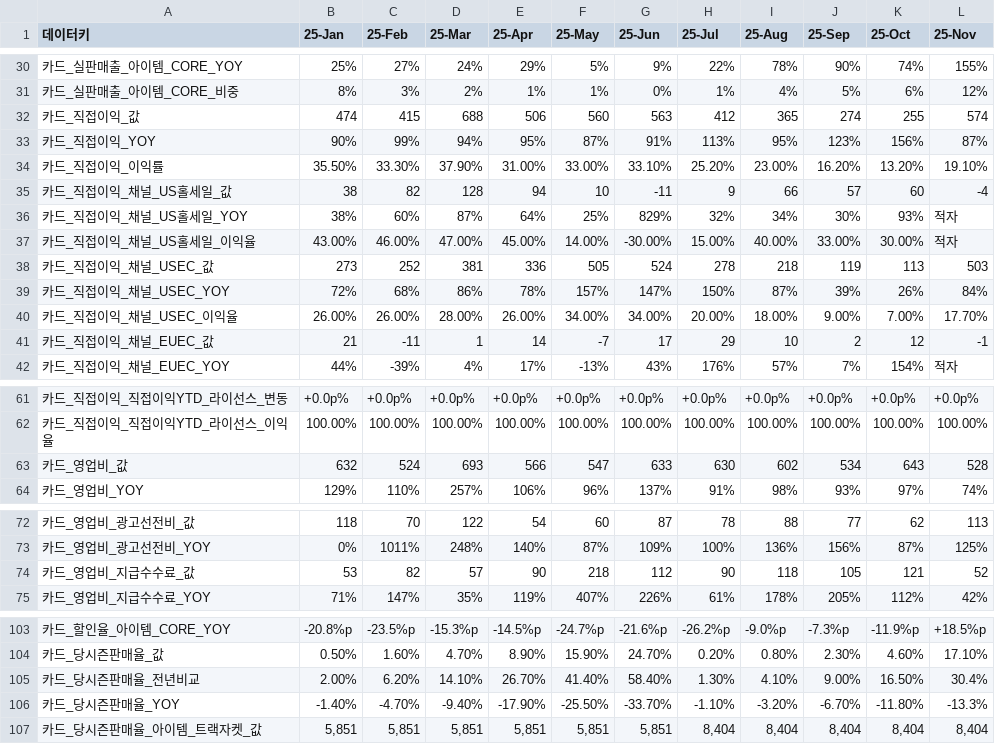
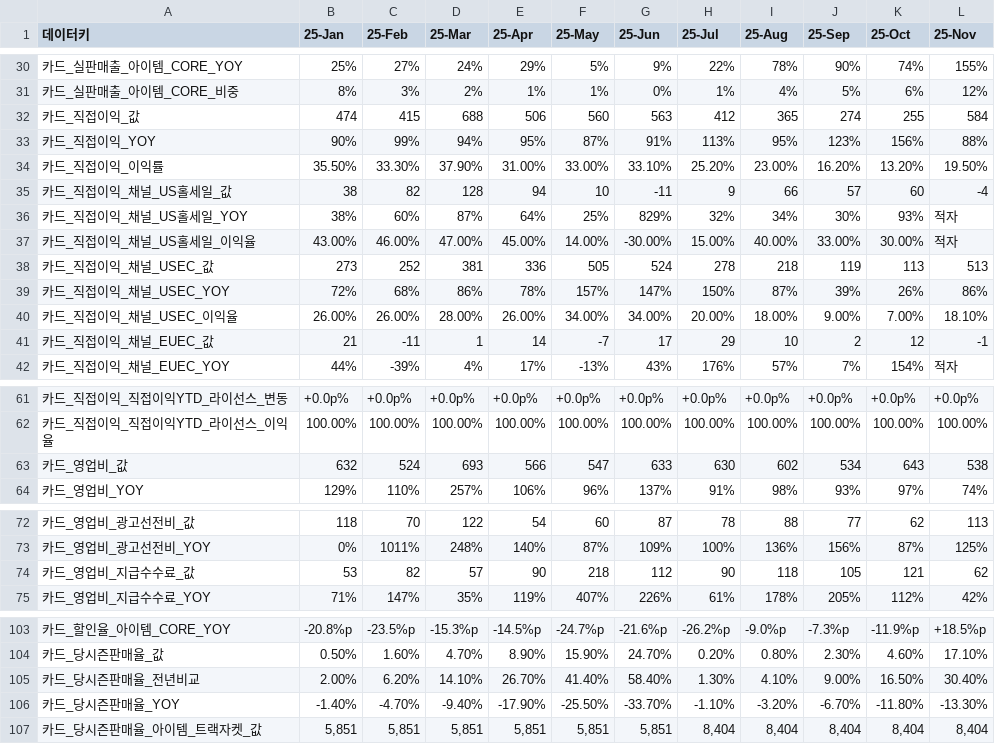
Before and after one commit to kyeongsoo88/New_stodashboard, a CSV file: frontend/public/data/dashboard-sample.csv, drawn as a sheet; only a part is shown, gaps mark what is left out.

```diff
--- a/frontend/public/data/dashboard-sample.csv
+++ b/frontend/public/data/dashboard-sample.csv
@@ -31,5 +31,5 @@
 카드_실판매출_아이템_CORE_비중,8%,3%,2%,1%,1%,0%,1%,4%,5%,6%,12%
-카드_직접이익_값,474,415,688,506,560,563,412,365,274,255,574
-카드_직접이익_YOY,90%,99%,94%,95%,87%,91%,113%,95%,123%,156%,87%
-카드_직접이익_이익률,35.50%,33.30%,37.90%,31.00%,33.00%,33.10%,25.20%,23.00%,16.20%,13.20%,19.10%
+카드_직접이익_값,474,415,688,506,560,563,412,365,274,255,584
+카드_직접이익_YOY,90%,99%,94%,95%,87%,91%,113%,95%,123%,156%,88%
+카드_직접이익_이익률,35.50%,33.30%,37.90%,31.00%,33.00%,33.10%,25.20%,23.00%,16.20%,13.20%,19.50%
 카드_직접이익_채널_US홀세일_값,38,82,128,94,10,-11,9,66,57,60,-4
@@ -37,5 +37,5 @@
 카드_직접이익_채널_US홀세일_이익율,43.00%,46.00%,47.00%,45.00%,14.00%,-30.00%,15.00%,40.00%,33.00%,30.00%,적자
-카드_직접이익_채널_USEC_값,273,252,381,336,505,524,278,218,119,113,503
-카드_직접이익_채널_USEC_YOY,72%,68%,86%,78%,157%,147%,150%,87%,39%,26%,84%
-카드_직접이익_채널_USEC_이익율,26.00%,26.00%,28.00%,26.00%,34.00%,34.00%,20.00%,18.00%,9.00%,7.00%,17.70%
+카드_직접이익_채널_USEC_값,273,252,381,336,505,524,278,218,119,113,513
+카드_직접이익_채널_USEC_YOY,72%,68%,86%,78%,157%,147%,150%,87%,39%,26%,86%
+카드_직접이익_채널_USEC_이익율,26.00%,26.00%,28.00%,26.00%,34.00%,34.00%,20.00%,18.00%,9.00%,7.00%,18.10%
 카드_직접이익_채널_EUEC_값,21,-11,1,14,-7,17,29,10,2,12,-1
@@ -62,3 +62,3 @@
 카드_직접이익_직접이익YTD_라이선스_이익율,100.00%,100.00%,100.00%,100.00%,100.00%,100.00%,100.00%,100.00%,100.00%,100.00%,100.00%
-카드_영업비_값,632,524,693,566,547,633,630,602,534,643,528
+카드_영업비_값,632,524,693,566,547,633,630,602,534,643,538
 카드_영업비_YOY,129%,110%,257%,106%,96%,137%,91%,98%,93%,97%,74%
@@ -73,3 +73,3 @@
 카드_영업비_광고선전비_YOY,0%,1011%,248%,140%,87%,109%,100%,136%,156%,87%,125%
-카드_영업비_지급수수료_값,53,82,57,90,218,112,90,118,105,121,52
+카드_영업비_지급수수료_값,53,82,57,90,218,112,90,118,105,121,62
 카드_영업비_지급수수료_YOY,71%,147%,35%,119%,407%,226%,61%,178%,205%,112%,42%
@@ -104,4 +104,4 @@
 카드_당시즌판매율_값,0.50%,1.60%,4.70%,8.90%,15.90%,24.70%,0.20%,0.80%,2.30%,4.60%,17.10%
-카드_당시즌판매율_전년비교,2.00%,6.20%,14.10%,26.70%,41.40%,58.40%,1.30%,4.10%,9.00%,16.50%,30.4%
-카드_당시즌판매율_YOY,-1.40%,-4.70%,-9.40%,-17.90%,-25.50%,-33.70%,-1.10%,-3.20%,-6.70%,-11.80%,-13.3%
+카드_당시즌판매율_전년비교,2.00%,6.20%,14.10%,26.70%,41.40%,58.40%,1.30%,4.10%,9.00%,16.50%,30.40%
+카드_당시즌판매율_YOY,-1.40%,-4.70%,-9.40%,-17.90%,-25.50%,-33.70%,-1.10%,-3.20%,-6.70%,-11.80%,-13.30%
 카드_당시즌판매율_아이템_트랙자켓_값,"5,851","5,851","5,851","5,851","5,851","5,851","8,404","8,404","8,404","8,404","8,404"
```
Also changed, not shown: frontend/public/data/dashboard-summary.csv, frontend/public/data/income-statement.csv, 2 other files.
